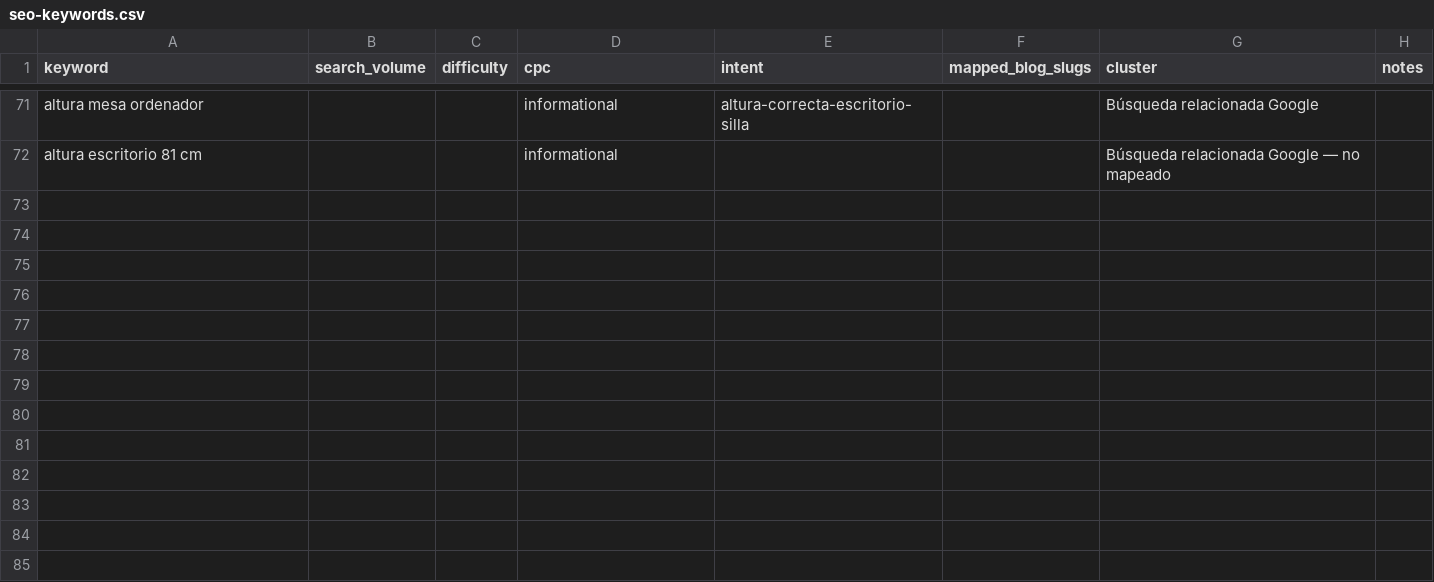
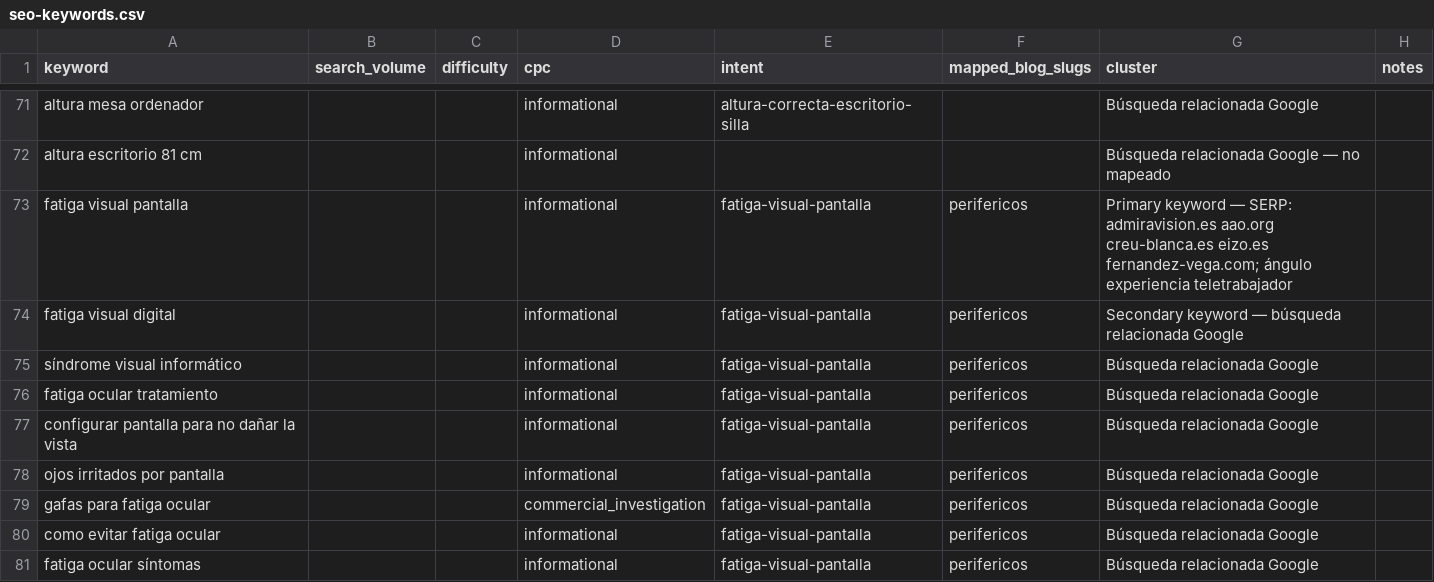
Before and after one commit to Darumo92/tuespaciodetrabajo, a CSV file: .seo-engine/data/seo-keywords.csv, drawn as a sheet; only a part is shown, gaps mark what is left out.

```diff
--- a/.seo-engine/data/seo-keywords.csv
+++ b/.seo-engine/data/seo-keywords.csv
@@ -72 +72,10 @@ altura mesa ordenador,,,informational,altura-correcta-escritorio-silla,,Búsqued
 altura escritorio 81 cm,,,informational,,,Búsqueda relacionada Google — no mapeado
+fatiga visual pantalla,,,informational,fatiga-visual-pantalla,perifericos,Primary keyword — SERP: admiravision.es aao.org creu-blanca.es eizo.es fernandez-vega.com; ángulo experiencia teletrabajador
+fatiga visual digital,,,informational,fatiga-visual-pantalla,perifericos,Secondary keyword — búsqueda relacionada Google
+síndrome visual informático,,,informational,fatiga-visual-pantalla,perifericos,Búsqueda relacionada Google
+fatiga ocular tratamiento,,,informational,fatiga-visual-pantalla,perifericos,Búsqueda relacionada Google
+configurar pantalla para no dañar la vista,,,informational,fatiga-visual-pantalla,perifericos,Búsqueda relacionada Google
+ojos irritados por pantalla,,,informational,fatiga-visual-pantalla,perifericos,Búsqueda relacionada Google
+gafas para fatiga ocular,,,commercial_investigation,fatiga-visual-pantalla,perifericos,Búsqueda relacionada Google
+como evitar fatiga ocular,,,informational,fatiga-visual-pantalla,perifericos,Búsqueda relacionada Google
+fatiga ocular síntomas,,,informational,fatiga-visual-pantalla,perifericos,Búsqueda relacionada Google
```
Also changed, not shown: 10 other files.
